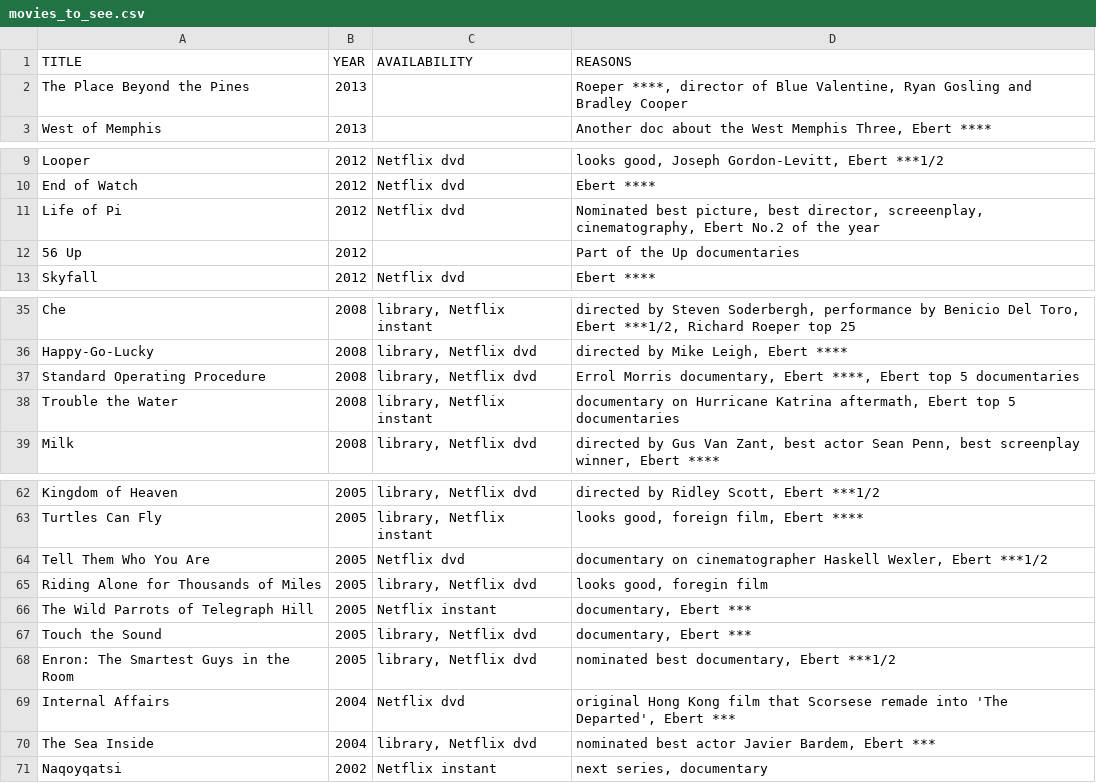
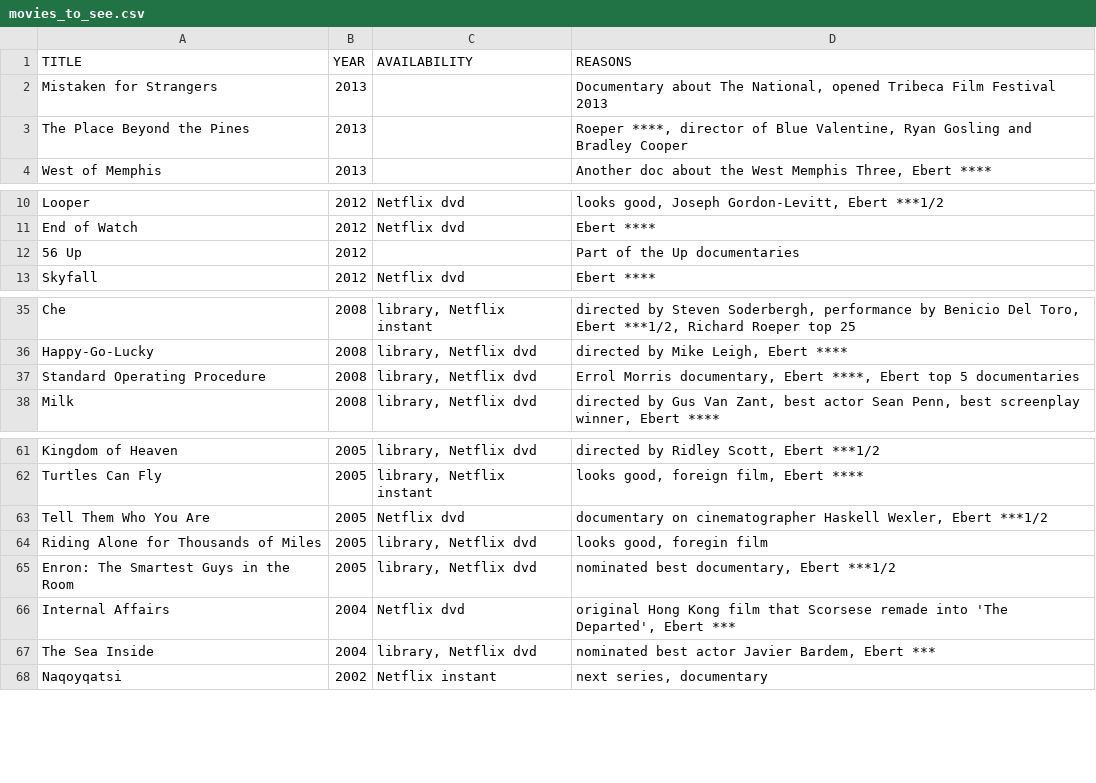
Before and after one commit to tgh/FiLTH, a CSV file: data/movies_to_see.csv, drawn as a sheet; only a part is shown, gaps mark what is left out; removed rows and columns are numbered as before the commit, all else as after; the diff names each change by its address in the sheet, - before the commit and + after, or states it on an @@ line.

```diff
--- a/data/movies_to_see.csv
+++ b/data/movies_to_see.csv
+row 2: Mistaken for Strangers | 2013 |  | Documentary about The National, opened Tribeca Film Festival 2013
-row 11: Life of Pi | 2012 | Netflix dvd | Nominated best picture, best director, screeenplay, cinematography, Ebert No.2 of the year
-row 38: Trouble the Water | 2008 | library, Netflix instant | documentary on Hurricane Katrina aftermath, Ebert top 5 documentaries
-row 66: The Wild Parrots of Telegraph Hill | 2005 | Netflix instant | documentary, Ebert ***
-row 67: Touch the Sound | 2005 | library, Netflix dvd | documentary, Ebert ***
```
Also changed, not shown: 4 other files.
